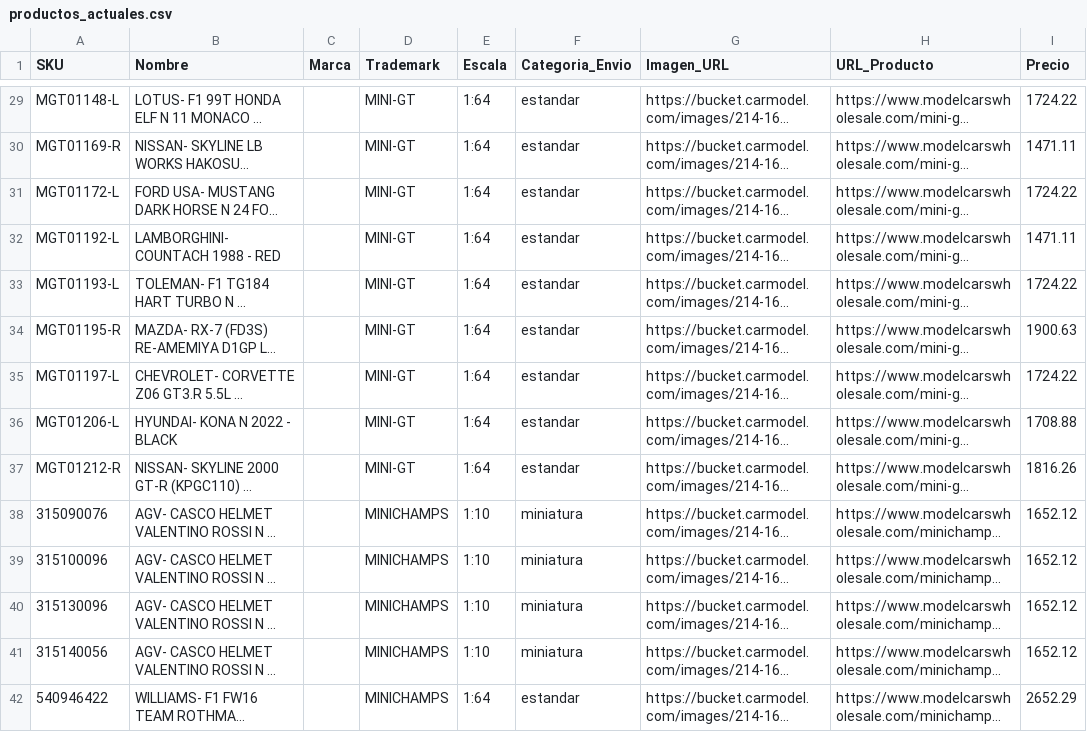
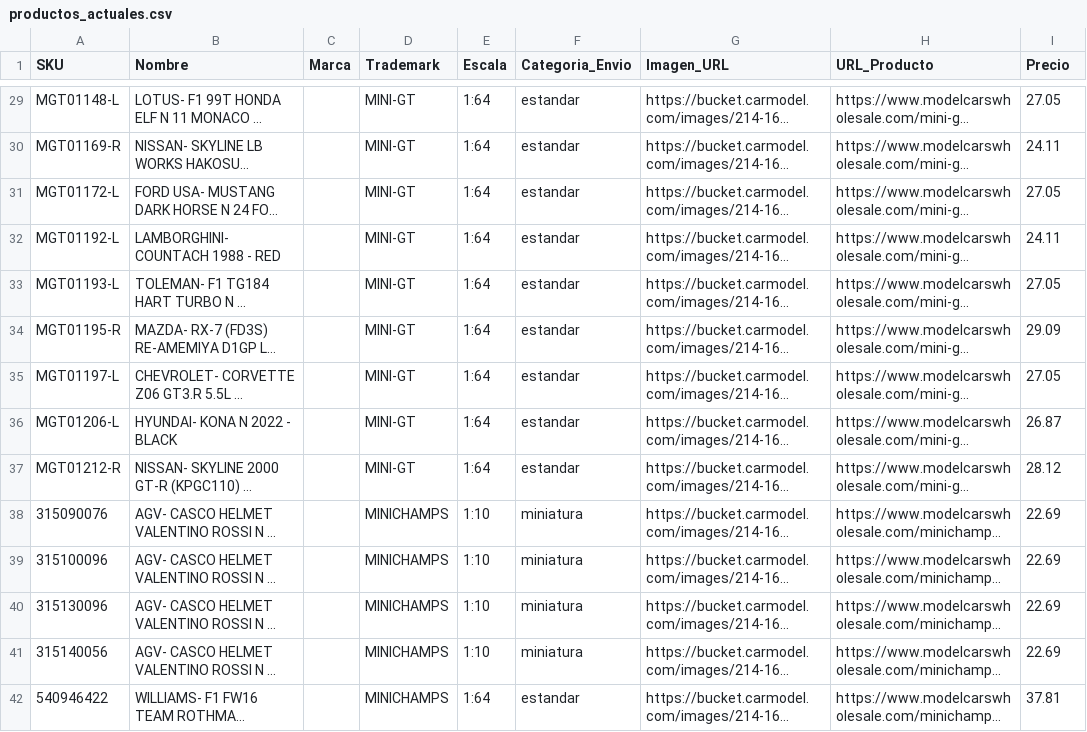
Before and after one commit to carrosaescalaperu/github, a CSV file: productos_actuales.csv, drawn as a sheet; only a part is shown, gaps mark what is left out; long unchanged cells end in …; the diff covers the shown part only; the diff names each change by its address in the sheet, - before the commit and + after, or states it on an @@ line.

```diff
--- a/productos_actuales.csv
+++ b/productos_actuales.csv
-I29 (Precio): 1724.22
+I29 (Precio): 27.05
-I30 (Precio): 1471.11
+I30 (Precio): 24.11
-I31 (Precio): 1724.22
+I31 (Precio): 27.05
-I32 (Precio): 1471.11
+I32 (Precio): 24.11
-I33 (Precio): 1724.22
+I33 (Precio): 27.05
-I34 (Precio): 1900.63
+I34 (Precio): 29.09
-I35 (Precio): 1724.22
+I35 (Precio): 27.05
-I36 (Precio): 1708.88
+I36 (Precio): 26.87
-I37 (Precio): 1816.26
+I37 (Precio): 28.12
-I38:I41 (Precio): 1652.12
+I38:I41 (Precio): 22.69
-I42 (Precio): 2652.29
+I42 (Precio): 37.81
```
Also changed, not shown: 106 edited cells elsewhere in this file.
